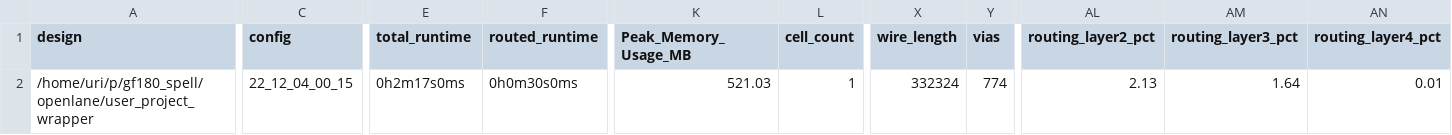
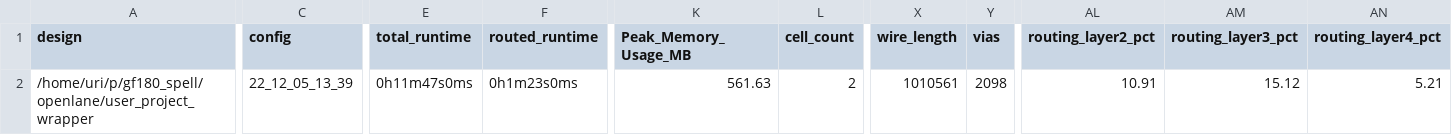
Before and after one commit to wokwi/gf180_spell, a CSV file: signoff/user_project_wrapper/metrics.csv, drawn as a sheet; only a part is shown, gaps mark what is left out; the diff covers the shown part only; the diff names each change by its address in the sheet, - before the commit and + after, or states it on an @@ line.

```diff
--- a/signoff/user_project_wrapper/metrics.csv
+++ b/signoff/user_project_wrapper/metrics.csv
-C2 (config): 22_12_04_00_15
+C2 (config): 22_12_05_13_39
-E2 (total_runtime): 0h2m17s0ms
+E2 (total_runtime): 0h11m47s0ms
-F2 (routed_runtime): 0h0m30s0ms
+F2 (routed_runtime): 0h1m23s0ms
-K2 (Peak_Memory_Usage_MB): 521.03
+K2 (Peak_Memory_Usage_MB): 561.63
-L2 (cell_count): 1
+L2 (cell_count): 2
-X2 (wire_length): 332324
+X2 (wire_length): 1010561
-Y2 (vias): 774
+Y2 (vias): 2098
-AL2 (routing_layer2_pct): 2.13
+AL2 (routing_layer2_pct): 10.91
-AM2 (routing_layer3_pct): 1.64
+AM2 (routing_layer3_pct): 15.12
-AN2 (routing_layer4_pct): 0.01
+AN2 (routing_layer4_pct): 5.21
```
Also changed, not shown: 6 edited cells elsewhere in this file, 32 other files.
